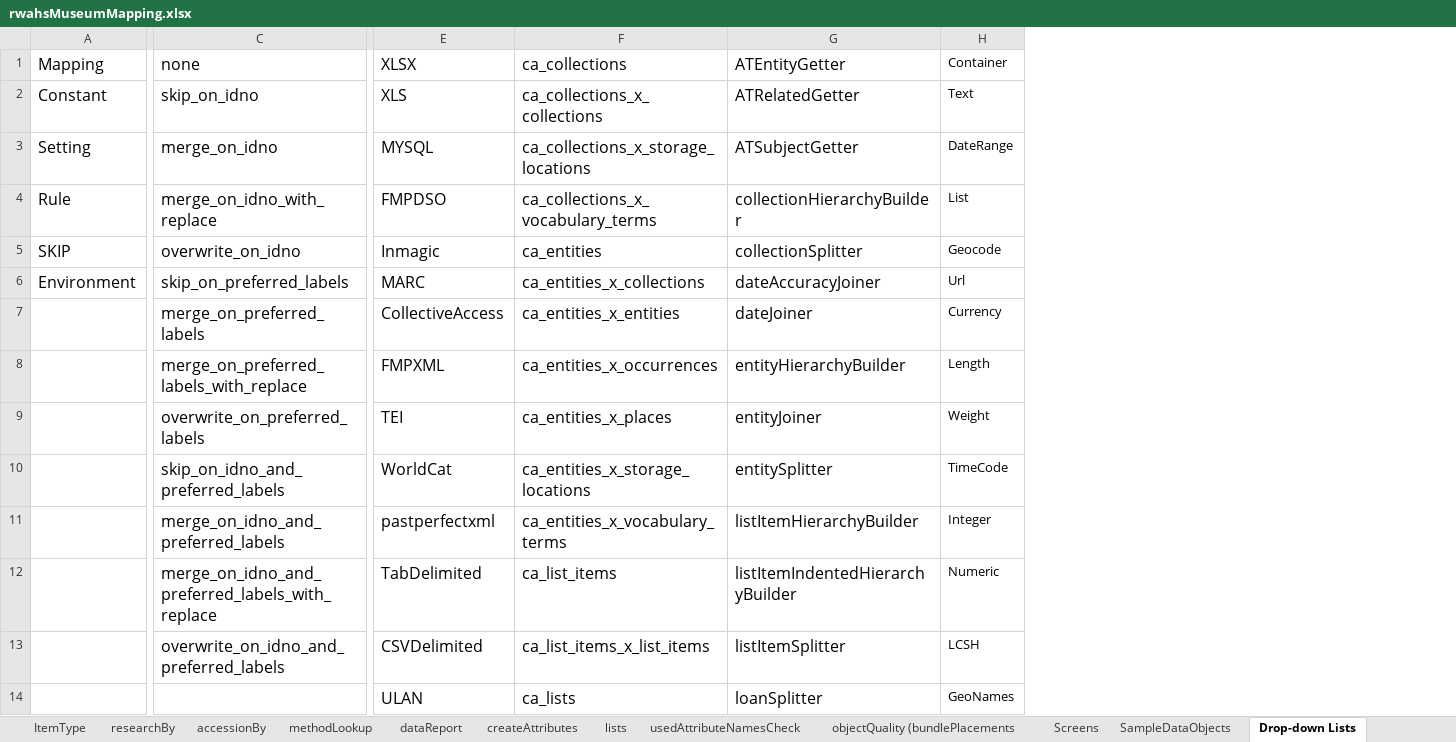
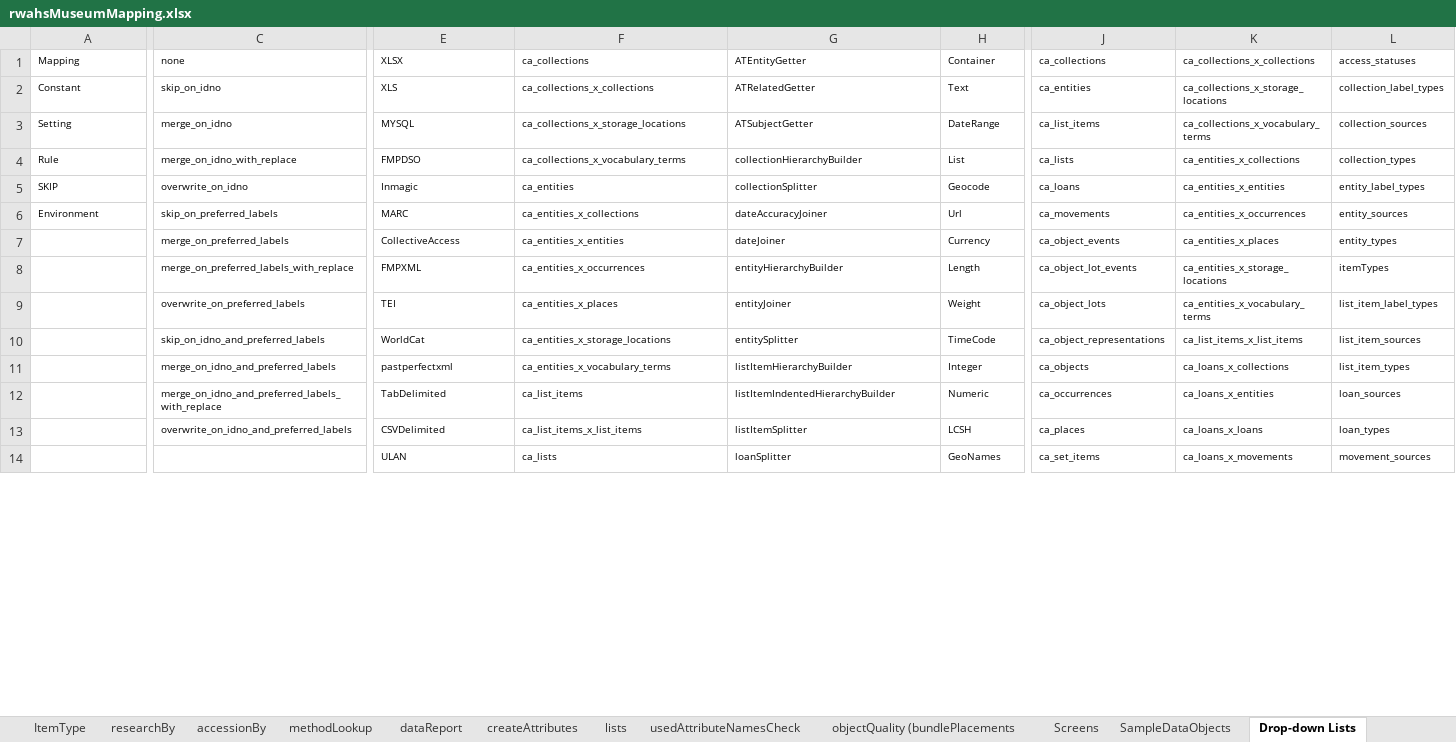
Before and after one commit to rwahs/import-scripts, an Excel workbook: museum/rwahsMuseumMapping.xlsx, sheet Drop-down Lists, drawn as a sheet; only a part is shown, gaps mark what is left out; values as stored, in another font and other column widths than the file's, no borders; charts and pictures not drawn; the diff covers the shown part only; the diff names each change by its address in the sheet, - before the commit and + after, or states it on an @@ line.

```diff
--- a/museum/rwahsMuseumMapping.xlsx (sheet Drop-down Lists)
+++ b/museum/rwahsMuseumMapping.xlsx (sheet Drop-down Lists)
+column J (ca_collections), rows 2-14: ca_entities | ca_list_items | ca_lists | ca_loans | ca_movements | ca_object_events | ca_object_lot_events | ca_object_lots | ca_object_representations | ca_objects | ca_occurrences | ca_places | ca_set_items
+column K (ca_collections_x_collections), rows 2-14: ca_collections_x_storage_locations | ca_collections_x_vocabulary_terms | ca_entities_x_collections | ca_entities_x_entities | ca_entities_x_occurrences | ca_entities_x_places | ca_entities_x_storage_locations | ca_entities_x_vocabulary_terms | ca_list_items_x_list_items | ca_loans_x_collections | ca_loans_x_entities | ca_loans_x_loans | ca_loans_x_movements
+column L (access_statuses), rows 2-14: collection_label_types | collection_sources | collection_types | entity_label_types | entity_sources | entity_types | itemTypes | list_item_label_types | list_item_sources | list_item_types | loan_sources | loan_types | movement_sources
@@ A1:H2 text size: smaller @@
@@ A3:A6 text size: smaller @@
@@ C3:C13 text size: smaller @@
@@ E3:H8 text size: smaller @@
@@ E9:H14 text size: smaller @@
```
Also changed, not shown: cell formats elsewhere in this sheet, sheet Mapping, sheet createAttributes, sheet Screens, sheet objectQuality (bundlePlacements, formulas that keep their value, hidden cells.
